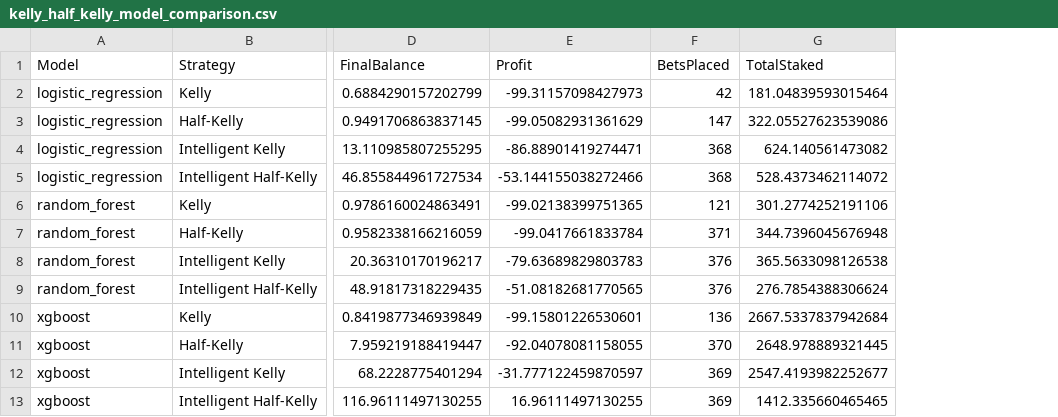
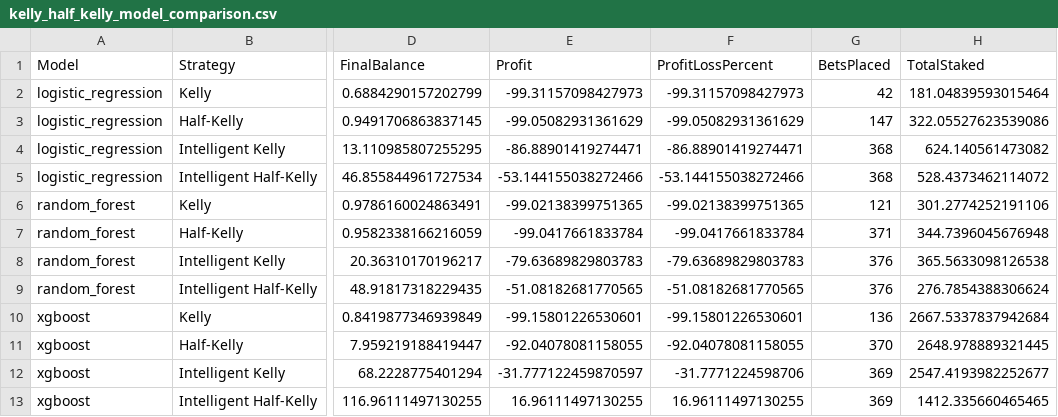
Before and after one commit to deanzammit11/FYP25-26, a CSV file: data/results/kelly_half_kelly_model_comparison.csv, drawn as a sheet; only a part is shown, gaps mark what is left out; the diff names each change by its address in the sheet, - before the commit and + after, or states it on an @@ line.

Commit message:
Modified the simulation to be performed for multiple bankrolls and plotting a straight line graph and csv showing profit/loss made for each bankroll

```diff
--- a/data/results/kelly_half_kelly_model_comparison.csv
+++ b/data/results/kelly_half_kelly_model_comparison.csv
+column F (ProfitLossPercent), rows 2-13: -99.31157098427973 | -99.05082931361629 | -86.88901419274471 | -53.144155038272466 | -99.02138399751365 | -99.0417661833784 | -79.63689829803783 | -51.08182681770565 | -99.15801226530601 | -92.04078081158055 | -31.7771224598706 | 16.96111497130255
```
Also changed, not shown: data/results/logistic regression/logistic_regression_2023_kelly_half_kelly_summary.csv, data/results/random forest/random_forest_2023_kelly_half_kelly_summary.csv, 4 other files.
